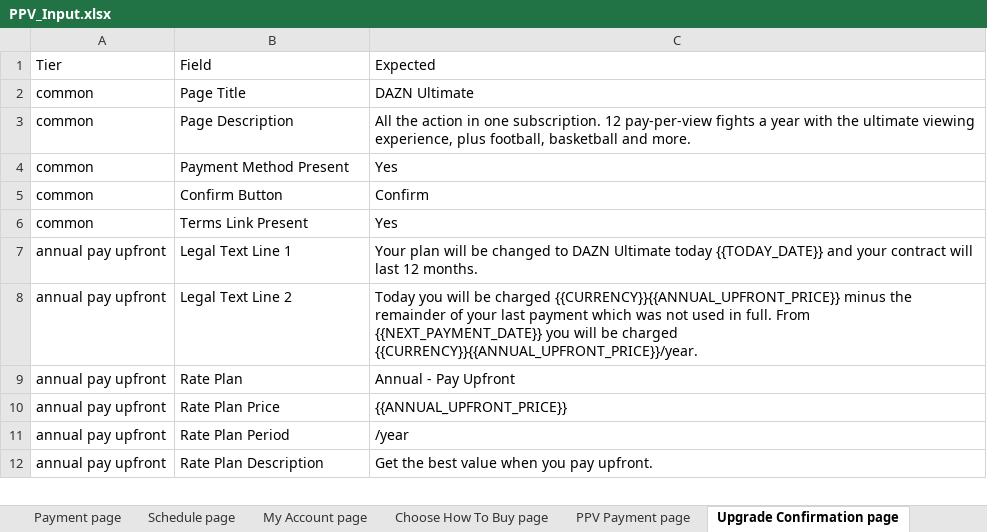
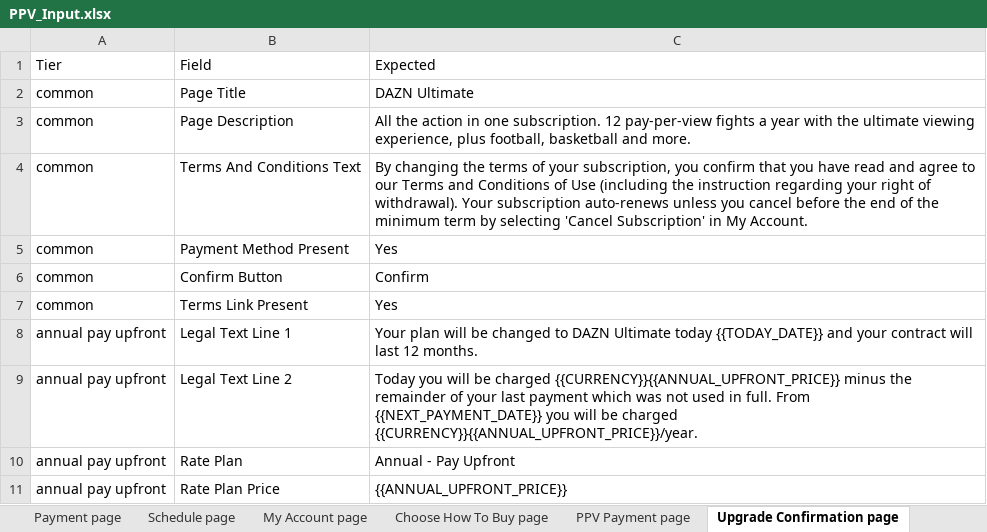
Before and after one commit to gopi-sanagapalli/PPV-End-to-End-Automation, an Excel workbook: data/PPV_Input.xlsx, sheet Upgrade Confirmation page, drawn as a sheet; only a part is shown; the shorter side is filled out with more unchanged rows; values as stored, in another font and other column widths than the file's, no borders; the diff names each change by its address in the sheet, - before the commit and + after, or states it on an @@ line.

```diff
--- a/data/PPV_Input.xlsx (sheet Upgrade Confirmation page)
+++ b/data/PPV_Input.xlsx (sheet Upgrade Confirmation page)
+row 4: common | Terms And Conditions Text | By changing the terms of your subscription, you confirm that you have read and agree to our Terms and Conditions of Use (including the instruction regarding your right of withdrawal). Your subscription auto-renews unless you cancel before the end of the minimum term by selecting 'Cancel Subscription' in My Account.
```
Also changed, not shown: sheet Boxing page, sheet Landing page, sheet PPV Payment page, sheet Home page, sheet Standalone PPV page, sheet Dazn Plan page, 1 more sheet, 13 other files.
